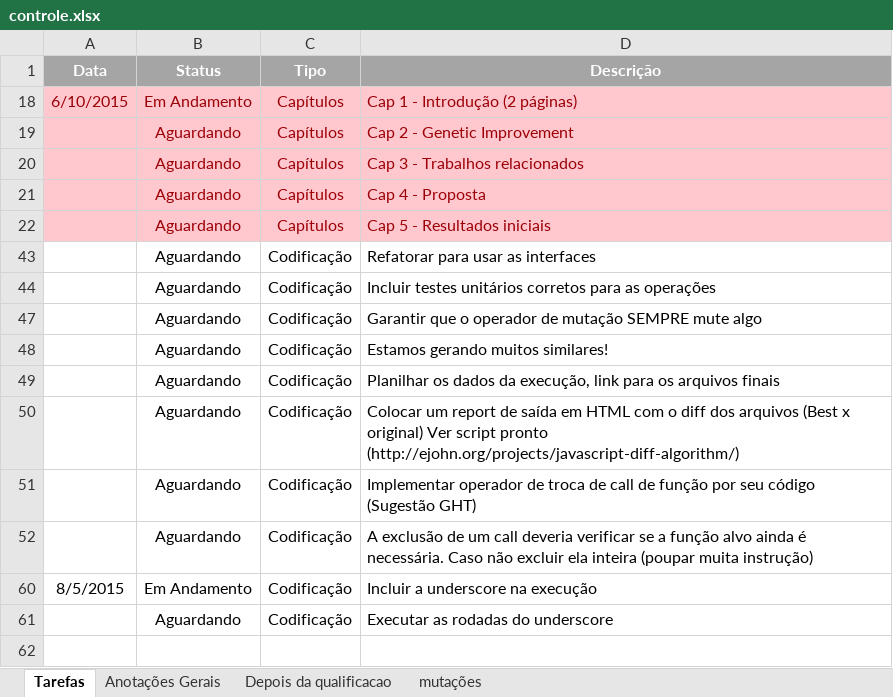
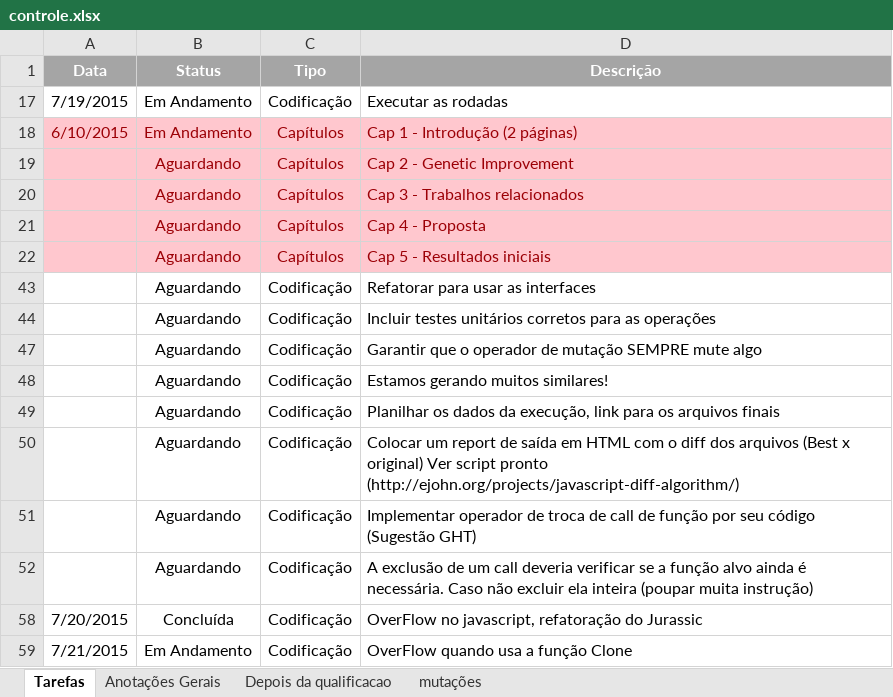
Before and after one commit to ffarzat/JavascriptParser, an Excel workbook: controle.xlsx, sheet Tarefas, drawn as a sheet; values as stored, in another font and other column widths than the file's, no borders; removed rows and columns are numbered as before the commit, all else as after; the diff names each change by its address in the sheet, - before the commit and + after, or states it on an @@ line.

Commit message:
Revert "Atualização do controle"
This reverts commit 2ecc3a388c05840f526286ffe7108a33a0a6e3ab.

```diff
--- a/controle.xlsx (sheet Tarefas)
+++ b/controle.xlsx (sheet Tarefas)
+row 17: 7/19/2015 | Em Andamento | Codificação | Executar as rodadas
@@ row 58 unhidden: 7/20/2015 | Concluída | Codificação | OverFlow no javascript, refatoração do Jurassic @@
-A59 (Data): 8/5/2015
+A59 (Data): 7/21/2015
-D59 (Descrição): Incluir a underscore na execução
+D59 (Descrição): OverFlow quando usa a função Clone
-row 61:  | Aguardando | Codificação | Executar as rodadas do underscore
```
Also changed, not shown: hidden cells.
